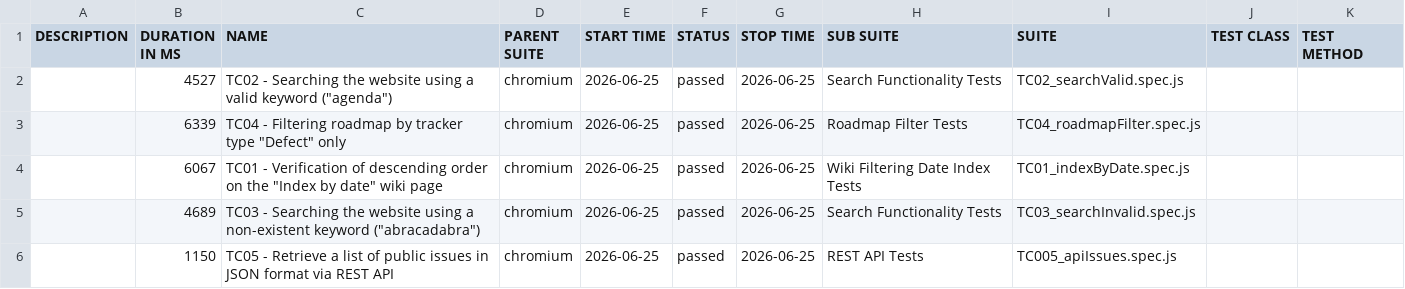
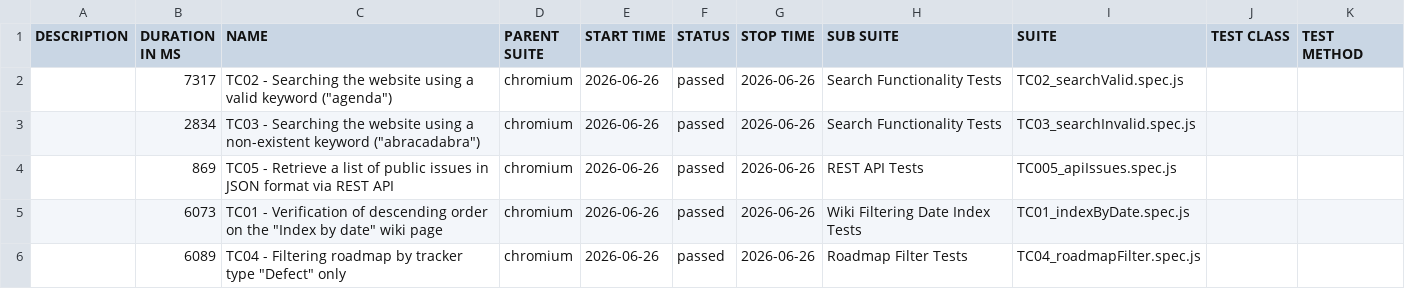
Before and after one commit to VoloshynVolodymyr/redmine-playwright-tests, a CSV file: data/suites.csv, drawn as a sheet.

```diff
--- a/data/suites.csv
+++ b/data/suites.csv
@@ -1,6 +1,6 @@
 "DESCRIPTION","DURATION IN MS","NAME","PARENT SUITE","START TIME","STATUS","STOP TIME","SUB SUITE","SUITE","TEST CLASS","TEST METHOD"
-"","4527","TC02 - Searching the website using a valid keyword (""agenda"")","chromium","2026-06-25","passed","2026-06-25","Search Functionality Tests","TC02_searchValid.spec.js","",""
-"","6339","TC04 - Filtering roadmap by tracker type ""Defect"" only","chromium","2026-06-25","passed","2026-06-25","Roadmap Filter Tests","TC04_roadmapFilter.spec.js","",""
-"","6067","TC01 - Verification of descending order on the ""Index by date"" wiki page","chromium","2026-06-25","passed","2026-06-25","Wiki Filtering Date Index Tests","TC01_indexByDate.spec.js","",""
-"","4689","TC03 - Searching the website using a non-existent keyword (""abracadabra"")","chromium","2026-06-25","passed","2026-06-25","Search Functionality Tests","TC03_searchInvalid.spec.js","",""
-"","1150","TC05 - Retrieve a list of public issues in JSON format via REST API","chromium","2026-06-25","passed","2026-06-25","REST API Tests","TC005_apiIssues.spec.js","",""
+"","7317","TC02 - Searching the website using a valid keyword (""agenda"")","chromium","2026-06-26","passed","2026-06-26","Search Functionality Tests","TC02_searchValid.spec.js","",""
+"","2834","TC03 - Searching the website using a non-existent keyword (""abracadabra"")","chromium","2026-06-26","passed","2026-06-26","Search Functionality Tests","TC03_searchInvalid.spec.js","",""
+"","869","TC05 - Retrieve a list of public issues in JSON format via REST API","chromium","2026-06-26","passed","2026-06-26","REST API Tests","TC005_apiIssues.spec.js","",""
+"","6073","TC01 - Verification of descending order on the ""Index by date"" wiki page","chromium","2026-06-26","passed","2026-06-26","Wiki Filtering Date Index Tests","TC01_indexByDate.spec.js","",""
+"","6089","TC04 - Filtering roadmap by tracker type ""Defect"" only","chromium","2026-06-26","passed","2026-06-26","Roadmap Filter Tests","TC04_roadmapFilter.spec.js","",""
```
Also changed, not shown: 23 other files.
